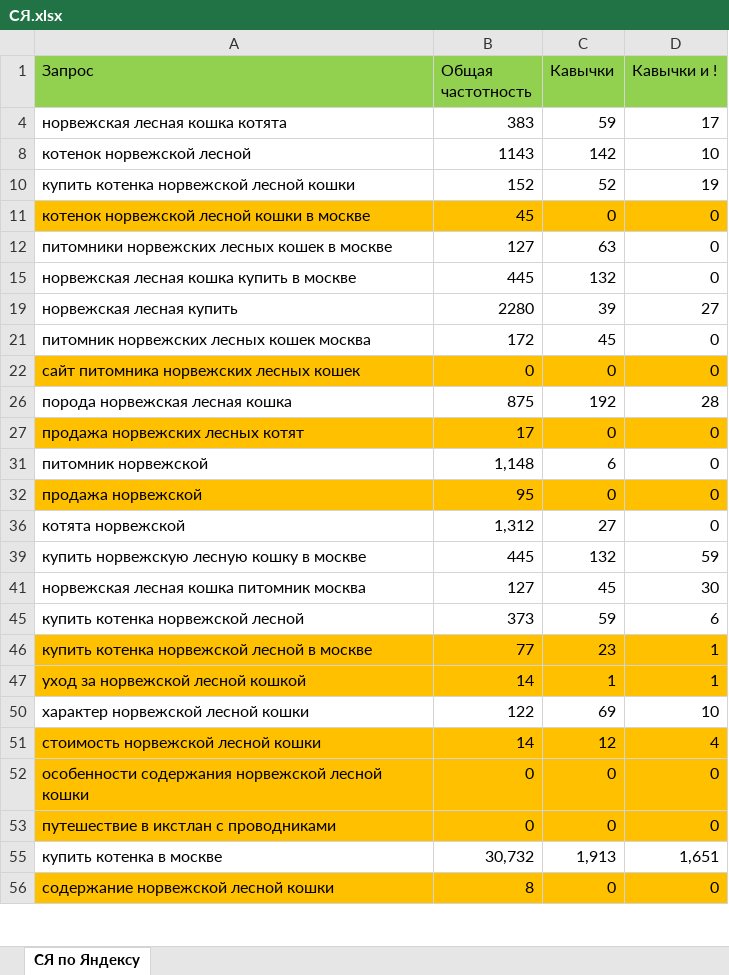
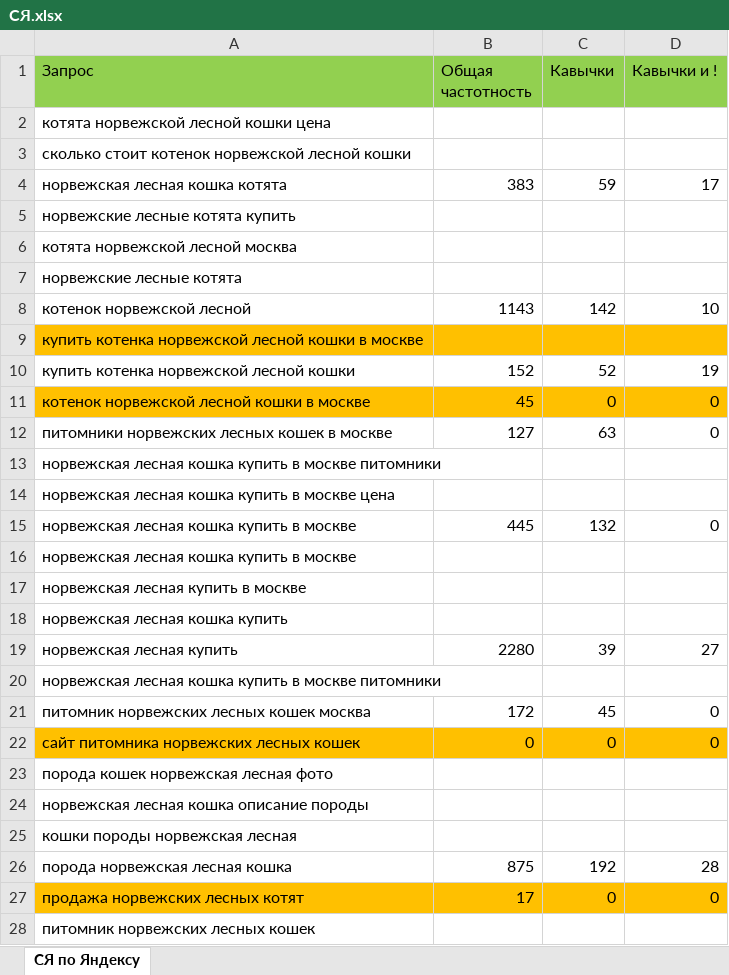
Before and after one commit to sarlackdevelopment/MoveToIkstlan, an Excel workbook: public_html/SEO/СЯ.xlsx, sheet СЯ по Яндексу, drawn as a sheet; only a part is shown; the shorter side is filled out with more unchanged rows; values as stored, in another font and other column widths than the file's, no borders; the diff covers the shown part only; the diff names each change by its address in the sheet, - before the commit and + after, or states it on an @@ line.

```diff
--- a/public_html/SEO/СЯ.xlsx (sheet СЯ по Яндексу)
+++ b/public_html/SEO/СЯ.xlsx (sheet СЯ по Яндексу)
@@ row 2 unhidden: котята норвежской лесной кошки цена @@
@@ row 3 unhidden: сколько стоит котенок норвежской лесной кошки @@
@@ row 5 unhidden: норвежские лесные котята купить @@
@@ row 6 unhidden: котята норвежской лесной москва @@
@@ row 7 unhidden: норвежские лесные котята @@
@@ row 9 unhidden: купить котенка норвежской лесной кошки в москве @@
@@ row 13 unhidden: норвежская лесная кошка купить в москве питомники @@
@@ row 14 unhidden: норвежская лесная кошка купить в москве цена @@
@@ row 16 unhidden: норвежская лесная кошка купить в москве @@
@@ row 17 unhidden: норвежская лесная купить в москве @@
@@ row 18 unhidden: норвежская лесная кошка купить @@
@@ row 20 unhidden: норвежская лесная кошка купить в москве питомники @@
@@ row 23 unhidden: порода кошек норвежская лесная фото @@
@@ row 24 unhidden: норвежская лесная кошка описание породы @@
@@ row 25 unhidden: кошки породы норвежская лесная @@
@@ row 28 unhidden: питомник норвежских лесных кошек @@
```
Also changed, not shown: 1 added row, 14 hidden or unhidden rows and 1 edited cell elsewhere in this sheet, 7 other files.
